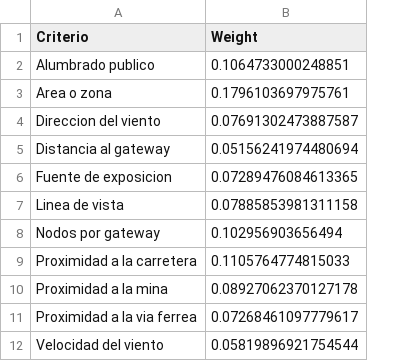
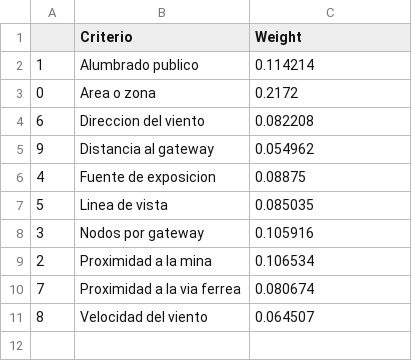
Before and after one commit to diegorestrepoleal/hub_aiot, a CSV file: jagua_pesos_de_los_criterios.csv, drawn as a sheet; removed rows and columns are numbered as before the commit, all else as after; the diff names each change by its address in the sheet, - before the commit and + after, or states it on an @@ line.

Commit message:
Edit criterios

```diff
--- a/jagua_pesos_de_los_criterios.csv
+++ b/jagua_pesos_de_los_criterios.csv
+column A, rows 2-11: 1 | 0 | 6 | 9 | 4 | 5 | 3 | 2 | 7 | 8
-C2 (Weight): 0.1064733000248851
+C2 (Weight): 0.114214
-C3 (Weight): 0.1796103697975761
+C3 (Weight): 0.2172
-C4 (Weight): 0.07691302473887587
+C4 (Weight): 0.082208
-C5 (Weight): 0.05156241974480694
+C5 (Weight): 0.054962
-C6 (Weight): 0.07289476084613365
+C6 (Weight): 0.08875
-C7 (Weight): 0.07885853981311158
+C7 (Weight): 0.085035
-C8 (Weight): 0.102956903656494
+C8 (Weight): 0.105916
-row 9: Proximidad a la carretera | 0.1105764774815033
-C9 (Weight): 0.08927062370127178
+C9 (Weight): 0.106534
-C10 (Weight): 0.07268461097779617
+C10 (Weight): 0.080674
-C11 (Weight): 0.05819896921754544
+C11 (Weight): 0.064507
```
Also changed, not shown: albania_pesos_de_los_criterios.csv, algarrobo_pesos_de_los_criterios.csv.
